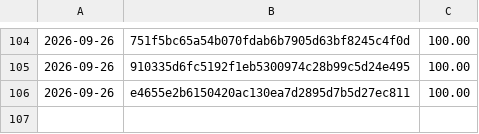
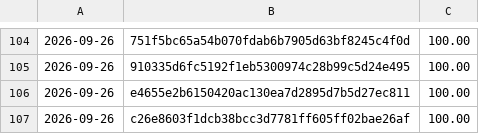
Before and after one commit to Danathar/sensi, a CSV file: coverage-trend.csv, drawn as a sheet; only a part is shown, gaps mark what is left out.

```diff
--- a/coverage-trend.csv
+++ b/coverage-trend.csv
@@ -106 +106,2 @@
 2026-09-26,e4655e2b6150420ac130ea7d2895d7b5d27ec811,100.00
+2026-09-26,c26e8603f1dcb38bcc3d7781ff605ff02bae26af,100.00
```
